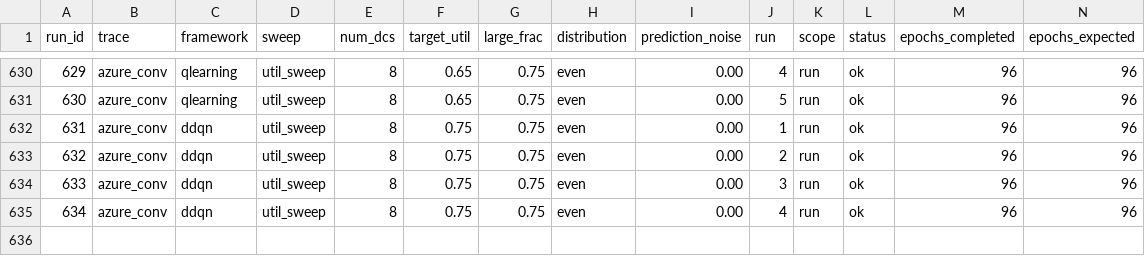
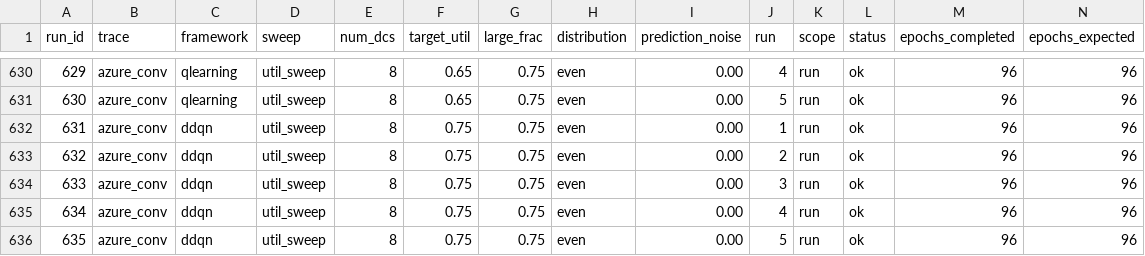
Before and after one commit to hmoore01/LLMScheduling, a CSV file: ipdps/experiment_results/LAHyper_Results_sirui-lab1.csv, drawn as a sheet; only a part is shown, gaps mark what is left out; rows hold the shown columns only; the diff names each change by its address in the sheet, - before the commit and + after, or states it on an @@ line.

Commit message:
results[sirui-lab1]: 2026-06-17 14:41:03

```diff
--- a/ipdps/experiment_results/LAHyper_Results_sirui-lab1.csv
+++ b/ipdps/experiment_results/LAHyper_Results_sirui-lab1.csv
+row 636: 635 | azure_conv | ddqn | util_sweep | 8 | 0.75 | 0.75 | even | 0.00 | 5 | run | ok | 96 | 96
```
